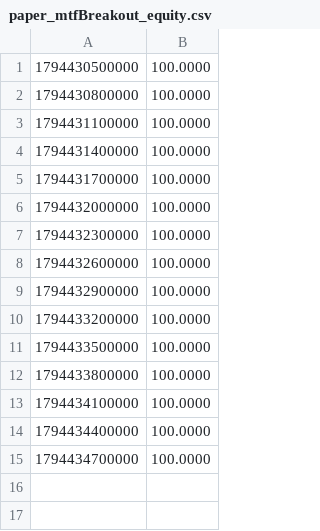
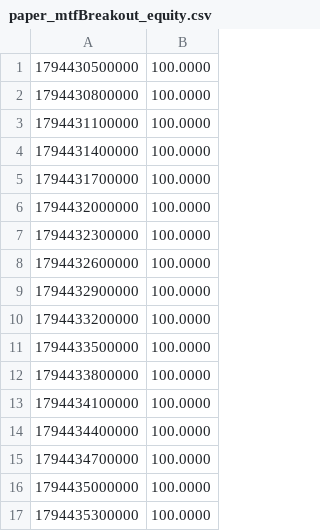
Before and after one commit to camilobosio/crypto-bot, a CSV file: state/paper_mtfBreakout_equity.csv, drawn as a sheet.

Commit message:
paper: 2026-11-11 22:21 UTC

```diff
--- a/state/paper_mtfBreakout_equity.csv
+++ b/state/paper_mtfBreakout_equity.csv
@@ -15 +15,3 @@
 1794434700000,100.0000
+1794435000000,100.0000
+1794435300000,100.0000
```
Also changed, not shown: 4 other files.
